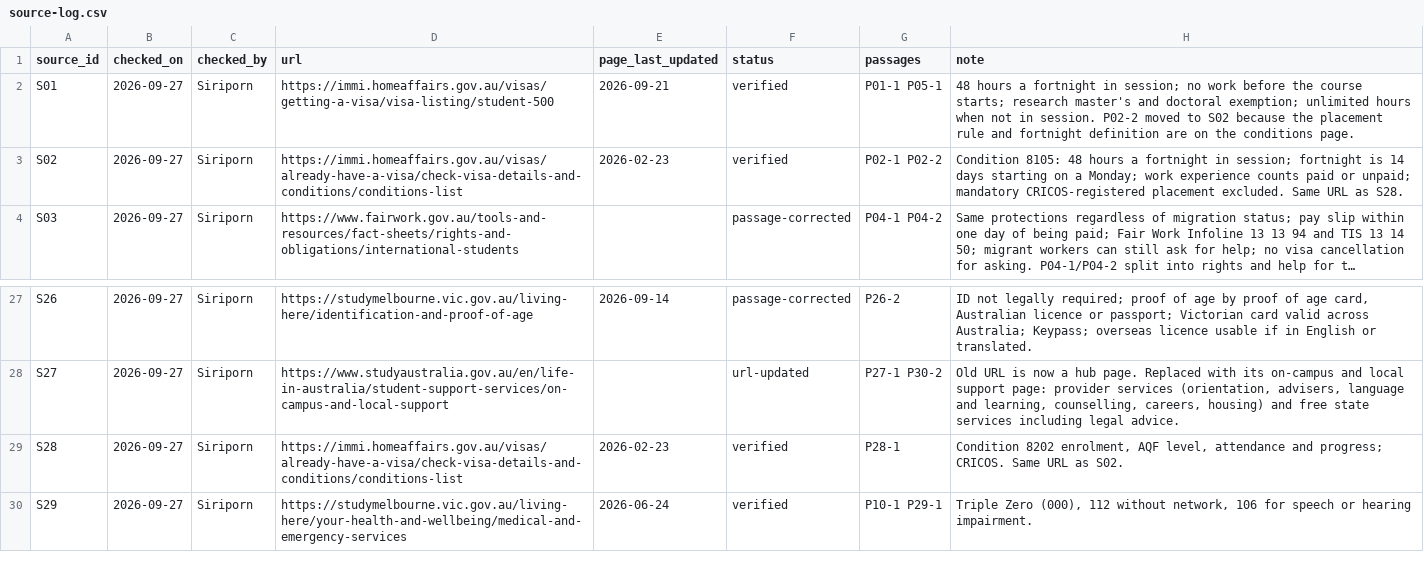
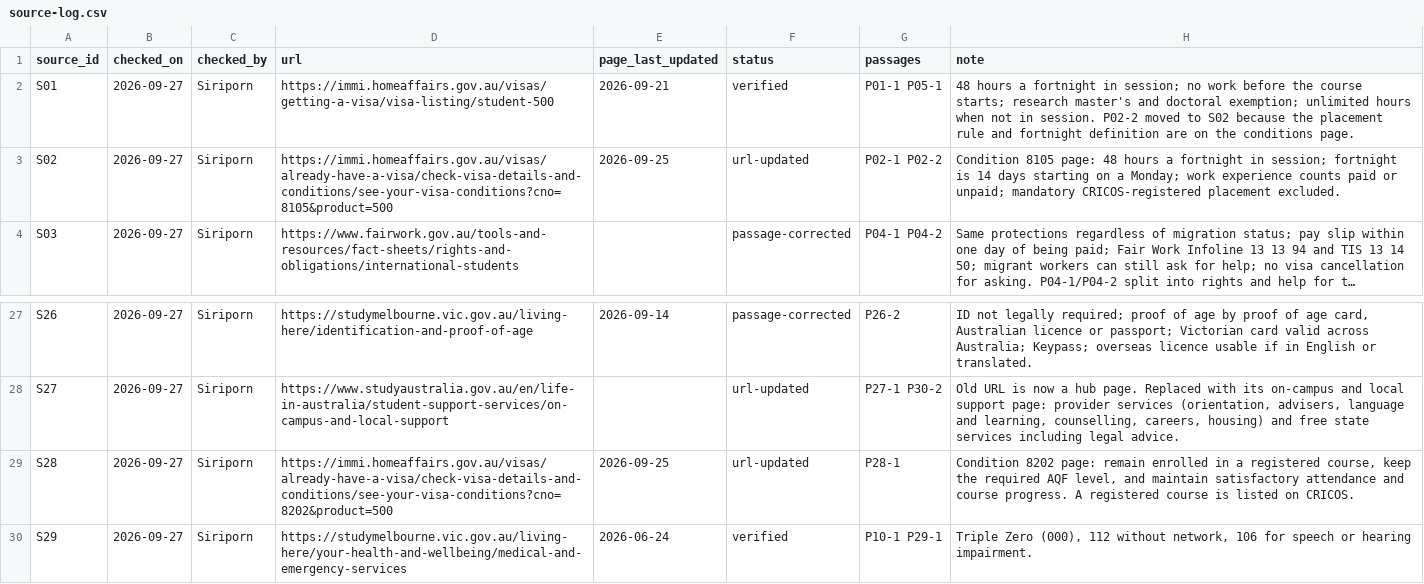
Before and after one commit to Elaine-tyl/MelbourneMate, a CSV file: data/v1/source-log.csv, drawn as a sheet; only a part is shown, gaps mark what is left out; long unchanged cells end in …; the diff names each change by its address in the sheet, - before the commit and + after, or states it on an @@ line.

Commit message:
[S9-02] Point S02 and S28 at their own condition pages
Both records used the shared conditions list. Each passage is supported by a different condition page.

```diff
--- a/data/v1/source-log.csv
+++ b/data/v1/source-log.csv
-D3 (url): https://immi.homeaffairs.gov.au/visas/already-have-a-visa/check-visa-details-and-conditions/conditions-list
+D3 (url): https://immi.homeaffairs.gov.au/visas/already-have-a-visa/check-visa-details-and-conditions/see-your-visa-conditions?cno=8105&product=500
-E3 (page_last_updated): 2026-02-23
+E3 (page_last_updated): 2026-09-25
-F3 (status): verified
+F3 (status): url-updated
-H3 (note): Condition 8105: 48 hours a fortnight in session; fortnight is 14 days starting on a Monday; work experience counts paid or unpaid; mandatory CRICOS-registered placement excluded. Same URL as S28.
+H3 (note): Condition 8105 page: 48 hours a fortnight in session; fortnight is 14 days starting on a Monday; work experience counts paid or unpaid; mandatory CRICOS-registered placement excluded.
-D29 (url): https://immi.homeaffairs.gov.au/visas/already-have-a-visa/check-visa-details-and-conditions/conditions-list
+D29 (url): https://immi.homeaffairs.gov.au/visas/already-have-a-visa/check-visa-details-and-conditions/see-your-visa-conditions?cno=8202&product=500
-E29 (page_last_updated): 2026-02-23
+E29 (page_last_updated): 2026-09-25
-F29 (status): verified
+F29 (status): url-updated
-H29 (note): Condition 8202 enrolment, AQF level, attendance and progress; CRICOS. Same URL as S02.
+H29 (note): Condition 8202 page: remain enrolled in a registered course, keep the required AQF level, and maintain satisfactory attendance and course progress. A registered course is listed on CRICOS.
```
Also changed, not shown: data/v1/sources.csv.
